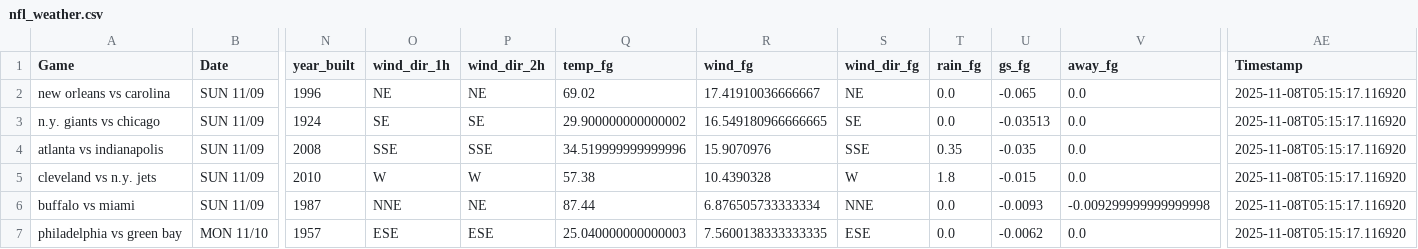
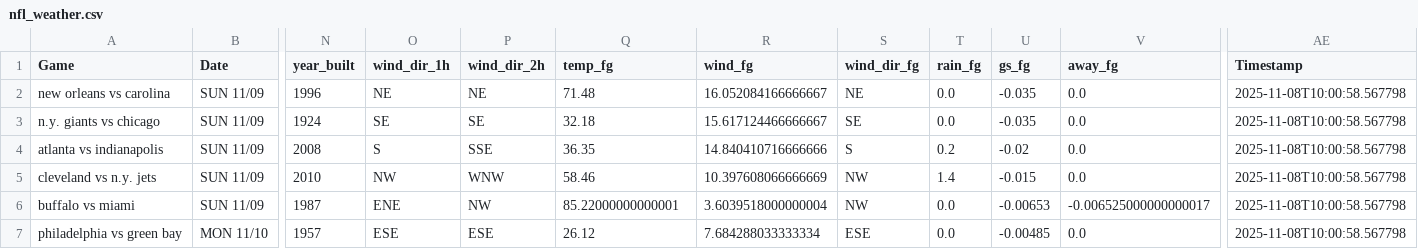
Before and after one commit to mslade50/football_weather, a CSV file: nfl_weather.csv, drawn as a sheet; only a part is shown, gaps mark what is left out; the diff covers the shown part only; the diff names each change by its address in the sheet, - before the commit and + after, or states it on an @@ line.

Commit message:
Update nfl_weather.csv with Timestamp 2025-11-08T10:00:58.567798

```diff
--- a/nfl_weather.csv
+++ b/nfl_weather.csv
-Q2 (temp_fg): 69.02
+Q2 (temp_fg): 71.48
-R2 (wind_fg): 17.41910036666667
+R2 (wind_fg): 16.052084166666667
-U2 (gs_fg): -0.065
+U2 (gs_fg): -0.035
-AE2:AE7 (Timestamp): 2025-11-08T05:15:17.116920
+AE2:AE7 (Timestamp): 2025-11-08T10:00:58.567798
-Q3 (temp_fg): 29.900000000000002
+Q3 (temp_fg): 32.18
-R3 (wind_fg): 16.549180966666665
+R3 (wind_fg): 15.617124466666667
-U3 (gs_fg): -0.03513
+U3 (gs_fg): -0.035
-O4 (wind_dir_1h): SSE
+O4 (wind_dir_1h): S
-Q4 (temp_fg): 34.519999999999996
+Q4 (temp_fg): 36.35
-R4 (wind_fg): 15.9070976
+R4 (wind_fg): 14.840410716666666
-S4 (wind_dir_fg): SSE
+S4 (wind_dir_fg): S
-T4 (rain_fg): 0.35
+T4 (rain_fg): 0.2
-U4 (gs_fg): -0.035
+U4 (gs_fg): -0.02
-O5 (wind_dir_1h): W
+O5 (wind_dir_1h): NW
-P5 (wind_dir_2h): W
+P5 (wind_dir_2h): WNW
-Q5 (temp_fg): 57.38
+Q5 (temp_fg): 58.46
-R5 (wind_fg): 10.4390328
+R5 (wind_fg): 10.397608066666669
-S5 (wind_dir_fg): W
+S5 (wind_dir_fg): NW
-T5 (rain_fg): 1.8
+T5 (rain_fg): 1.4
-O6 (wind_dir_1h): NNE
+O6 (wind_dir_1h): ENE
-P6 (wind_dir_2h): NE
+P6 (wind_dir_2h): NW
-Q6 (temp_fg): 87.44
+Q6 (temp_fg): 85.22000000000001
-R6 (wind_fg): 6.876505733333334
+R6 (wind_fg): 3.6039518000000004
-S6 (wind_dir_fg): NNE
+S6 (wind_dir_fg): NW
-U6 (gs_fg): -0.0093
+U6 (gs_fg): -0.00653
-V6 (away_fg): -0.009299999999999998
+V6 (away_fg): -0.006525000000000017
-Q7 (temp_fg): 25.040000000000003
+Q7 (temp_fg): 26.12
-R7 (wind_fg): 7.5600138333333335
+R7 (wind_fg): 7.684288033333334
-U7 (gs_fg): -0.0062
+U7 (gs_fg): -0.00485
```
Also changed, not shown: 25 edited cells elsewhere in this file.
